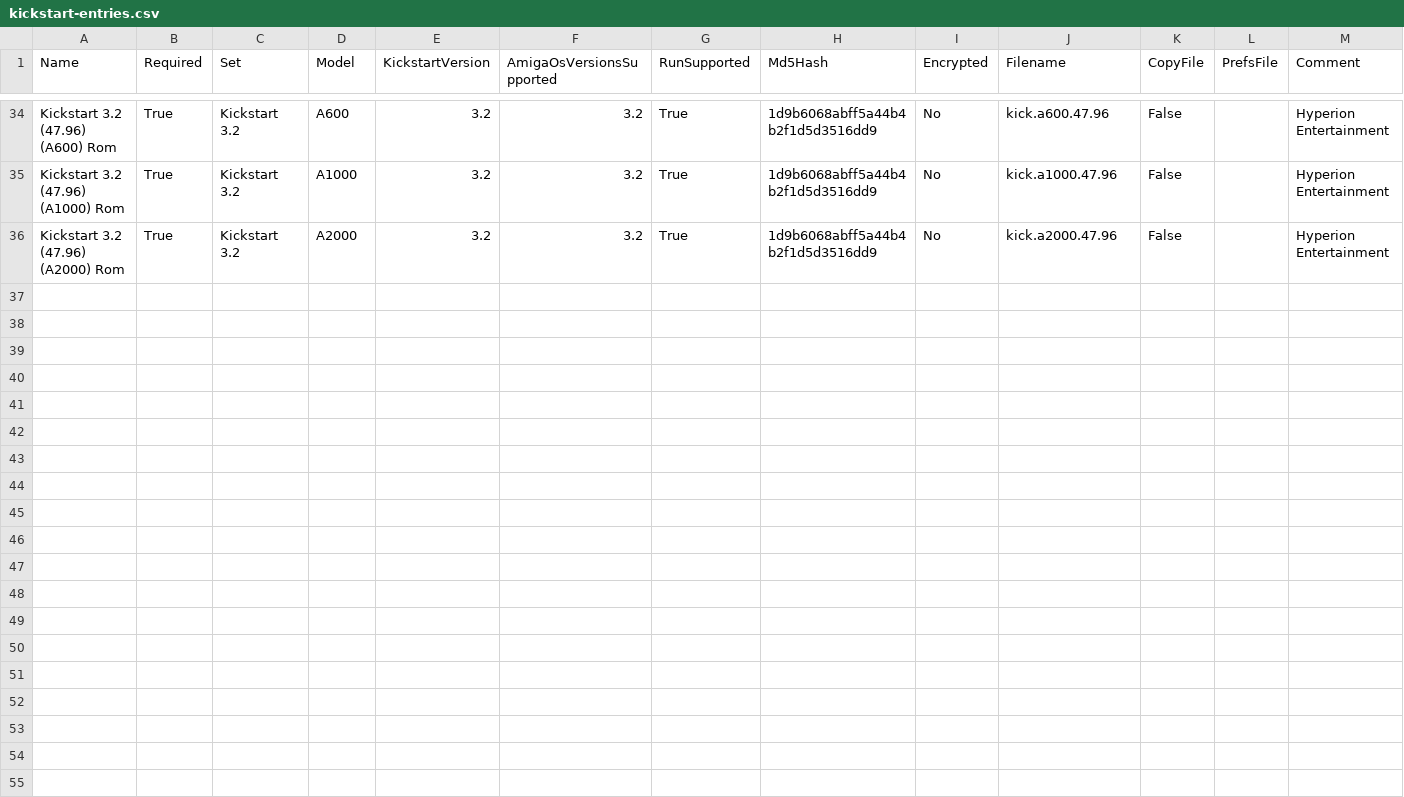
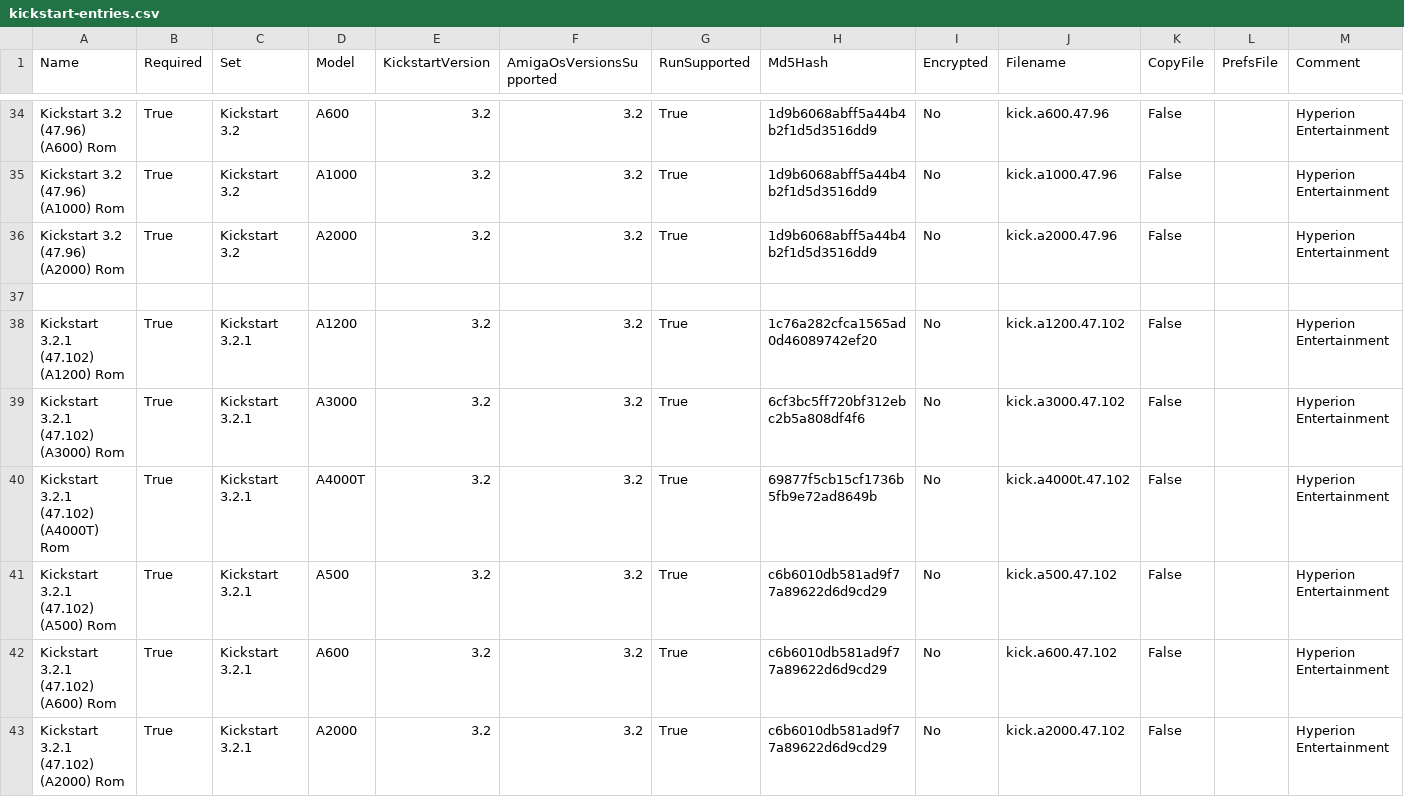
Before and after one commit to henrikstengaard/hstwb-installer, a CSV file: data/kickstart-entries.csv, drawn as a sheet; only a part is shown, gaps mark what is left out.

```diff
--- a/data/kickstart-entries.csv
+++ b/data/kickstart-entries.csv
@@ -36 +36,8 @@ Kickstart 3.2 (47.96) (A1000) Rom;True;Kickstart 3.2;A1000;3.2;3.2;True;1d9b6068
 Kickstart 3.2 (47.96) (A2000) Rom;True;Kickstart 3.2;A2000;3.2;3.2;True;1d9b6068abff5a44b4b2f1d5d3516dd9;No;kick.a2000.47.96;False;;Hyperion Entertainment
+
+Kickstart 3.2.1 (47.102) (A1200) Rom;True;Kickstart 3.2.1;A1200;3.2;3.2;True;1c76a282cfca1565ad0d46089742ef20;No;kick.a1200.47.102;False;;Hyperion Entertainment
+Kickstart 3.2.1 (47.102) (A3000) Rom;True;Kickstart 3.2.1;A3000;3.2;3.2;True;6cf3bc5ff720bf312ebc2b5a808df4f6;No;kick.a3000.47.102;False;;Hyperion Entertainment
+Kickstart 3.2.1 (47.102) (A4000T) Rom;True;Kickstart 3.2.1;A4000T;3.2;3.2;True;69877f5cb15cf1736b5fb9e72ad8649b;No;kick.a4000t.47.102;False;;Hyperion Entertainment
+Kickstart 3.2.1 (47.102) (A500) Rom;True;Kickstart 3.2.1;A500;3.2;3.2;True;c6b6010db581ad9f77a89622d6d9cd29;No;kick.a500.47.102;False;;Hyperion Entertainment
+Kickstart 3.2.1 (47.102) (A600) Rom;True;Kickstart 3.2.1;A600;3.2;3.2;True;c6b6010db581ad9f77a89622d6d9cd29;No;kick.a600.47.102;False;;Hyperion Entertainment
+Kickstart 3.2.1 (47.102) (A2000) Rom;True;Kickstart 3.2.1;A2000;3.2;3.2;True;c6b6010db581ad9f77a89622d6d9cd29;No;kick.a2000.47.102;False;;Hyperion Entertainment
```
Also changed, not shown: data/amiga-os-entries.csv, 24 other files.
